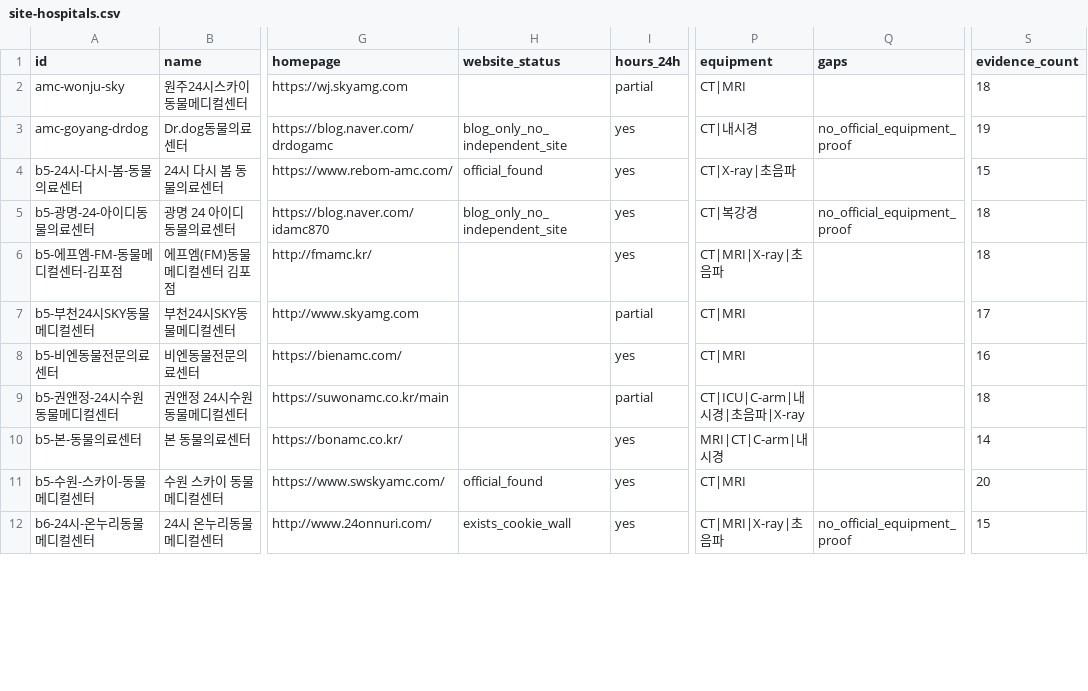
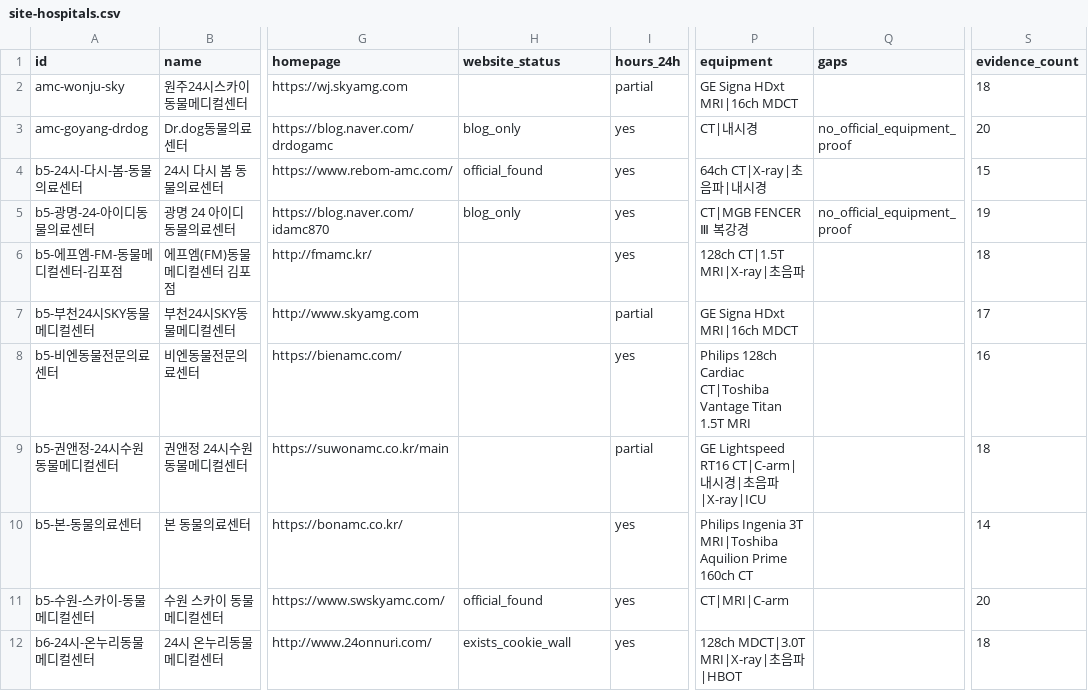
Before and after one commit to ryol84/naver-chatbot, a CSV file: data/hospitals/site-hospitals.csv, drawn as a sheet; only a part is shown, gaps mark what is left out; the diff covers the shown part only; the diff names each change by its address in the sheet, - before the commit and + after, or states it on an @@ line.

```diff
--- a/data/hospitals/site-hospitals.csv
+++ b/data/hospitals/site-hospitals.csv
-P2 (equipment): CT|MRI
+P2 (equipment): GE Signa HDxt MRI|16ch MDCT
-H3 (website_status): blog_only_no_independent_site
+H3 (website_status): blog_only
-S3 (evidence_count): 19
+S3 (evidence_count): 20
-P4 (equipment): CT|X-ray|초음파
+P4 (equipment): 64ch CT|X-ray|초음파|내시경
-H5 (website_status): blog_only_no_independent_site
+H5 (website_status): blog_only
-P5 (equipment): CT|복강경
+P5 (equipment): CT|MGB FENCER Ⅲ 복강경
-S5 (evidence_count): 18
+S5 (evidence_count): 19
-P6 (equipment): CT|MRI|X-ray|초음파
+P6 (equipment): 128ch CT|1.5T MRI|X-ray|초음파
-P7 (equipment): CT|MRI
+P7 (equipment): GE Signa HDxt MRI|16ch MDCT
-P8 (equipment): CT|MRI
+P8 (equipment): Philips 128ch Cardiac CT|Toshiba Vantage Titan 1.5T MRI
-P9 (equipment): CT|ICU|C-arm|내시경|초음파|X-ray
+P9 (equipment): GE Lightspeed RT16 CT|C-arm|내시경|초음파|X-ray|ICU
-P10 (equipment): MRI|CT|C-arm|내시경
+P10 (equipment): Philips Ingenia 3T MRI|Toshiba Aquilion Prime 160ch CT
-P11 (equipment): CT|MRI
+P11 (equipment): CT|MRI|C-arm
-P12 (equipment): CT|MRI|X-ray|초음파
+P12 (equipment): 128ch MDCT|3.0T MRI|X-ray|초음파|HBOT
-Q12 (gaps): no_official_equipment_proof
+Q12 (gaps): (empty)
-S12 (evidence_count): 15
+S12 (evidence_count): 18
```
Also changed, not shown: 30 edited cells elsewhere in this file, 5 other files.
